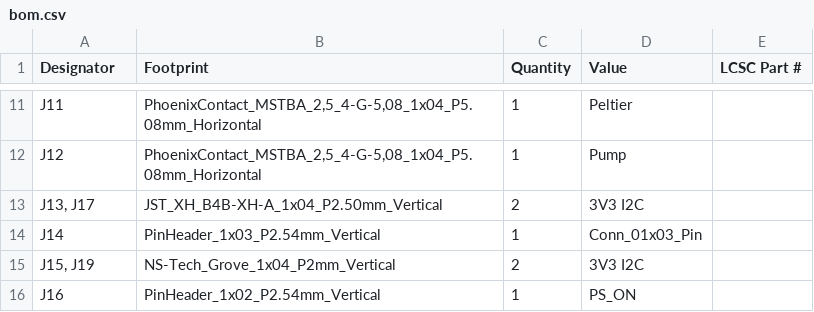
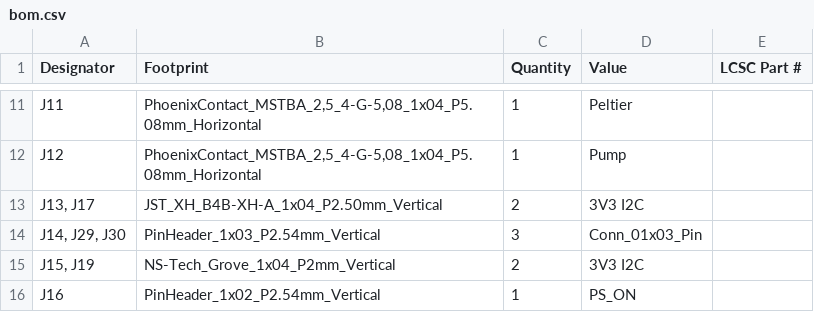
Before and after one commit to Destro2204/ITVT-PCB-, a CSV file: production/bom.csv, drawn as a sheet; only a part is shown, gaps mark what is left out.

```diff
--- a/production/bom.csv
+++ b/production/bom.csv
@@ -13,3 +13,3 @@ J12,"PhoenixContact_MSTBA_2,5_4-G-5,08_1x04_P5.08mm_Horizontal",1,Pump,
 "J13, J17",JST_XH_B4B-XH-A_1x04_P2.50mm_Vertical,2,3V3 I2C,
-J14,PinHeader_1x03_P2.54mm_Vertical,1,Conn_01x03_Pin,
+"J14, J29, J30",PinHeader_1x03_P2.54mm_Vertical,3,Conn_01x03_Pin,
 "J15, J19",NS-Tech_Grove_1x04_P2mm_Vertical,2,3V3 I2C,
```
Also changed, not shown: production/designators.csv, production/positions.csv, 23 other files.
